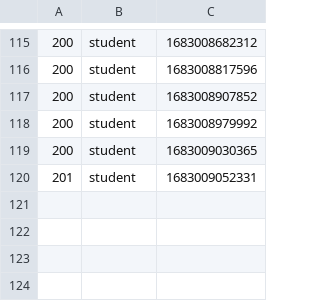
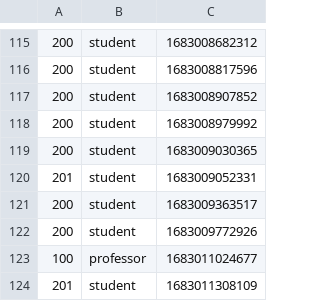
Before and after one commit to vbeeharry/uhv_COSC6342_iSMS, a CSV file: jar/logger.csv, drawn as a sheet; only a part is shown, gaps mark what is left out.

Commit message:
Student can view syllabus

```diff
--- a/jar/logger.csv
+++ b/jar/logger.csv
@@ -120 +120,5 @@
 201,student,1683009052331
+200,student,1683009363517
+200,student,1683009772926
+100,professor,1683011024677
+201,student,1683011308109
```
Also changed, not shown: 5 other files.
